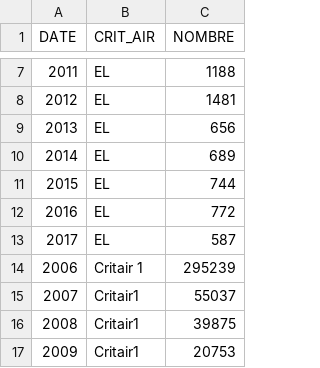
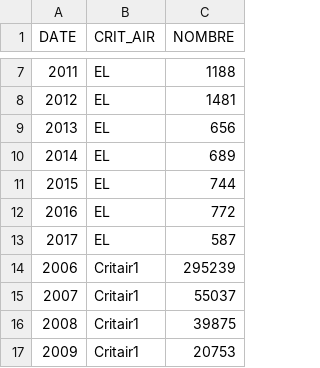
Before and after one commit to SECV-PEE/SECV-PEE.github.io, a CSV file: data/page5_transport/mobilite_immatriculation.csv, drawn as a sheet; only a part is shown, gaps mark what is left out.

Commit message:
Add files via upload

```diff
--- a/data/page5_transport/mobilite_immatriculation.csv
+++ b/data/page5_transport/mobilite_immatriculation.csv
@@ -13,3 +13,3 @@ DATE,CRIT_AIR,NOMBRE
 2017,EL,587
-2006,Critair 1,295239
+2006,Critair1,295239
 2007,Critair1,55037
```
